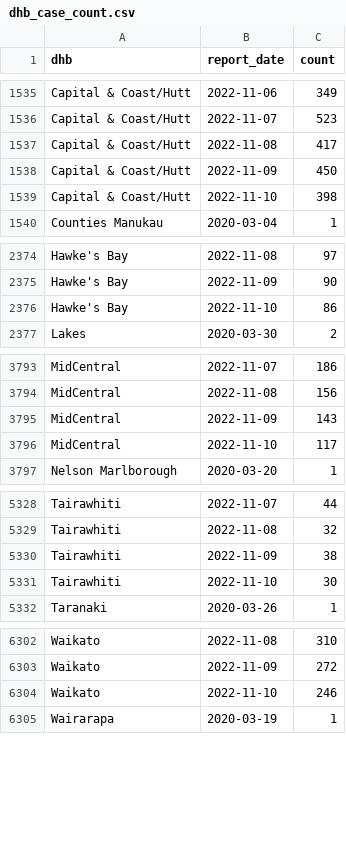
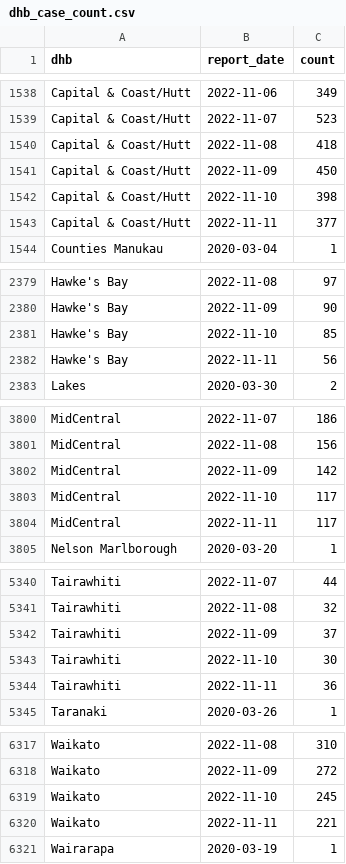
Before and after one commit to harkanwals/cdm, a CSV file: data/csvs/dhb_case_count.csv, drawn as a sheet; only a part is shown, gaps mark what is left out; the diff covers the shown part only.

```diff
--- a/data/csvs/dhb_case_count.csv
+++ b/data/csvs/dhb_case_count.csv
@@ -1536,5 +1539,6 @@ Capital & Coast/Hutt,2022-11-06,349
 Capital & Coast/Hutt,2022-11-07,523
-Capital & Coast/Hutt,2022-11-08,417
+Capital & Coast/Hutt,2022-11-08,418
 Capital & Coast/Hutt,2022-11-09,450
 Capital & Coast/Hutt,2022-11-10,398
+Capital & Coast/Hutt,2022-11-11,377
 Counties Manukau,2020-03-04,1
@@ -2375,3 +2380,4 @@ Hawke's Bay,2022-11-08,97
 Hawke's Bay,2022-11-09,90
-Hawke's Bay,2022-11-10,86
+Hawke's Bay,2022-11-10,85
+Hawke's Bay,2022-11-11,56
 Lakes,2020-03-30,2
@@ -3794,4 +3801,5 @@ MidCentral,2022-11-07,186
 MidCentral,2022-11-08,156
-MidCentral,2022-11-09,143
+MidCentral,2022-11-09,142
 MidCentral,2022-11-10,117
+MidCentral,2022-11-11,117
 Nelson Marlborough,2020-03-20,1
@@ -5329,4 +5341,5 @@ Tairawhiti,2022-11-07,44
 Tairawhiti,2022-11-08,32
-Tairawhiti,2022-11-09,38
+Tairawhiti,2022-11-09,37
 Tairawhiti,2022-11-10,30
+Tairawhiti,2022-11-11,36
 Taranaki,2020-03-26,1
@@ -6303,3 +6318,4 @@ Waikato,2022-11-08,310
 Waikato,2022-11-09,272
-Waikato,2022-11-10,246
+Waikato,2022-11-10,245
+Waikato,2022-11-11,221
 Wairarapa,2020-03-19,1
```
Also changed, not shown: 14 added rows and 12 edited cells elsewhere in this file, 1 other file.
